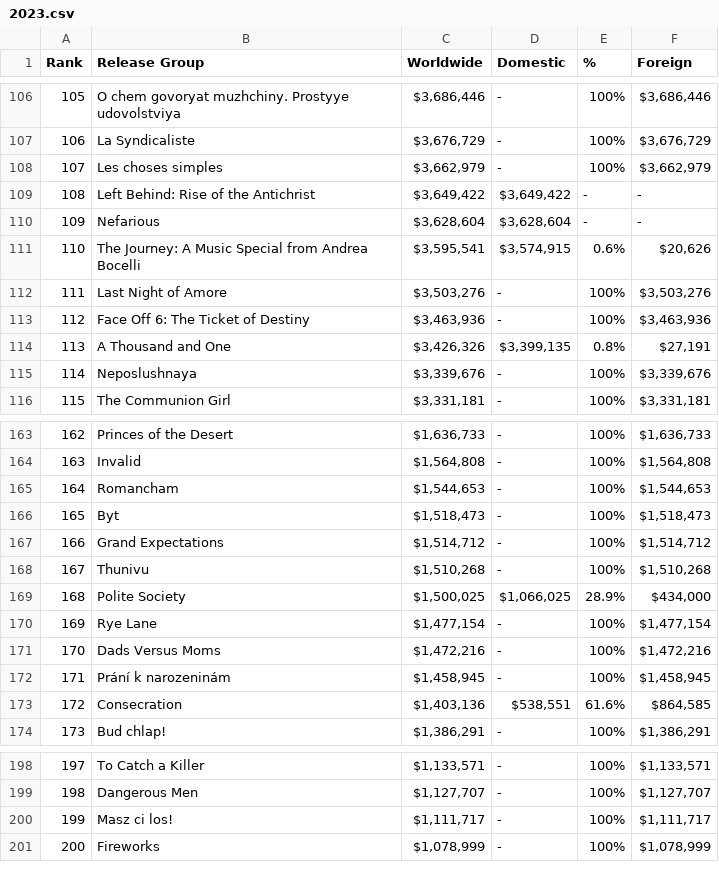
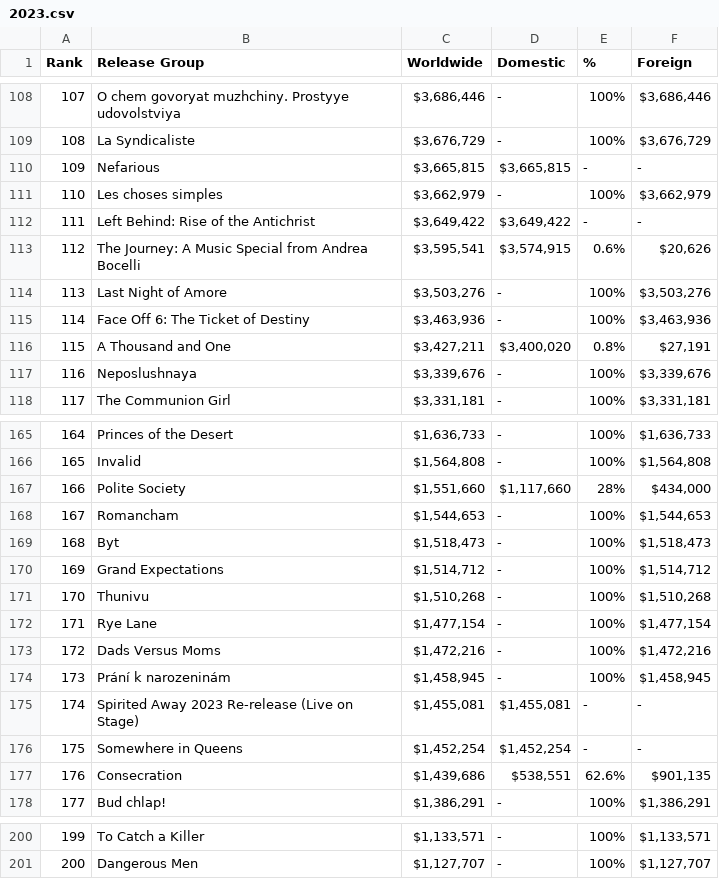
Before and after one commit to Khalid-Arsa/web-scrape-python, a CSV file: data/2023.csv, drawn as a sheet; only a part is shown, gaps mark what is left out; removed rows and columns are numbered as before the commit, all else as after; the diff covers the shown part only; the diff names each change by its address in the sheet, - before the commit and + after, or states it on an @@ line.

```diff
--- a/data/2023.csv
+++ b/data/2023.csv
@@ column A (Rank) renumbered between rows 29 and 201 @@
+row 110: 109 | Nefarious | $3,665,815 | $3,665,815 | - | -
-row 110: 109 | Nefarious | $3,628,604 | $3,628,604 | - | -
-C116 (Worldwide): $3,426,326
+C116 (Worldwide): $3,427,211
-D116 (Domestic): $3,399,135
+D116 (Domestic): $3,400,020
+row 167: 166 | Polite Society | $1,551,660 | $1,117,660 | 28% | $434,000
-row 169: 168 | Polite Society | $1,500,025 | $1,066,025 | 28.9% | $434,000
+row 175: 174 | Spirited Away 2023 Re-release (Live on Stage) | $1,455,081 | $1,455,081 | - | -
+row 176: 175 | Somewhere in Queens | $1,452,254 | $1,452,254 | - | -
-C177 (Worldwide): $1,403,136
+C177 (Worldwide): $1,439,686
-E177 (%): 61.6%
+E177 (%): 62.6%
-F177 (Foreign): $864,585
+F177 (Foreign): $901,135
-row 200: 199 | Masz ci los! | $1,111,717 | - | 100% | $1,111,717
-row 201: 200 | Fireworks | $1,078,999 | - | 100% | $1,078,999
```
Also changed, not shown: 8 added rows, 8 removed rows and 42 edited cells elsewhere in this file, 5 other files.
